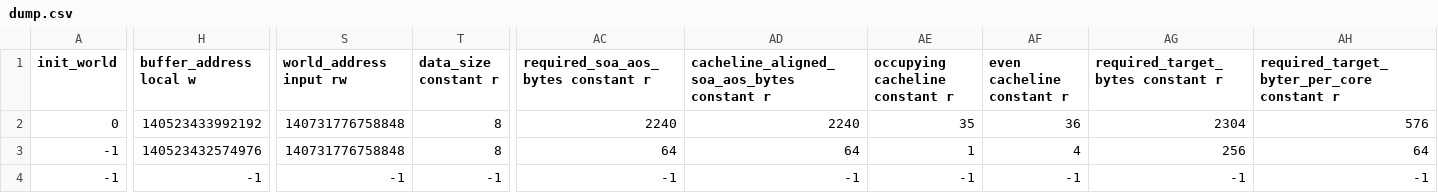
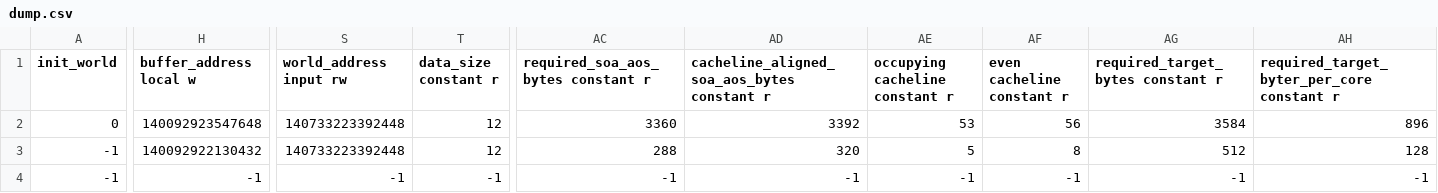
Before and after one commit to KDahir247/Journey_ECS, a CSV file: dump.csv, drawn as a sheet; only a part is shown, gaps mark what is left out; the diff covers the shown part only; the diff names each change by its address in the sheet, - before the commit and + after, or states it on an @@ line.

```diff
--- a/dump.csv
+++ b/dump.csv
-H2 (buffer_address local w): 140523433992192
+H2 (buffer_address local w): 140092923547648
-S2:S3 (world_address input rw): 140731776758848
+S2:S3 (world_address input rw): 140733223392448
-T2:T3 (data_size constant r): 8
+T2:T3 (data_size constant r): 12
-AC2: 2240
+AC2: 3360
-AD2: 2240
+AD2: 3392
-AE2 (occupying cacheline constant r): 35
+AE2 (occupying cacheline constant r): 53
-AF2 (even cacheline constant r): 36
+AF2 (even cacheline constant r): 56
-AG2 (required_target_bytes constant r): 2304
+AG2 (required_target_bytes constant r): 3584
-AH2: 576
+AH2: 896
-H3 (buffer_address local w): 140523432574976
+H3 (buffer_address local w): 140092922130432
-AC3: 64
+AC3: 288
-AD3: 64
+AD3: 320
-AE3 (occupying cacheline constant r): 1
+AE3 (occupying cacheline constant r): 5
-AF3 (even cacheline constant r): 4
+AF3 (even cacheline constant r): 8
-AG3 (required_target_bytes constant r): 256
+AG3 (required_target_bytes constant r): 512
-AH3: 64
+AH3: 128
```
Also changed, not shown: 18 edited cells elsewhere in this file, 15 other files.
